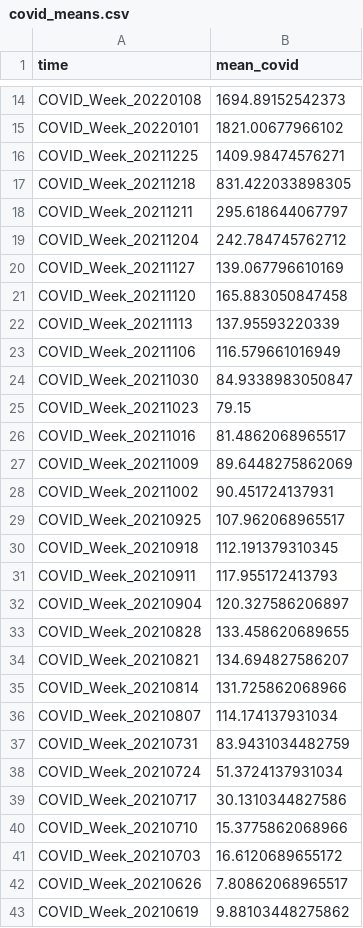
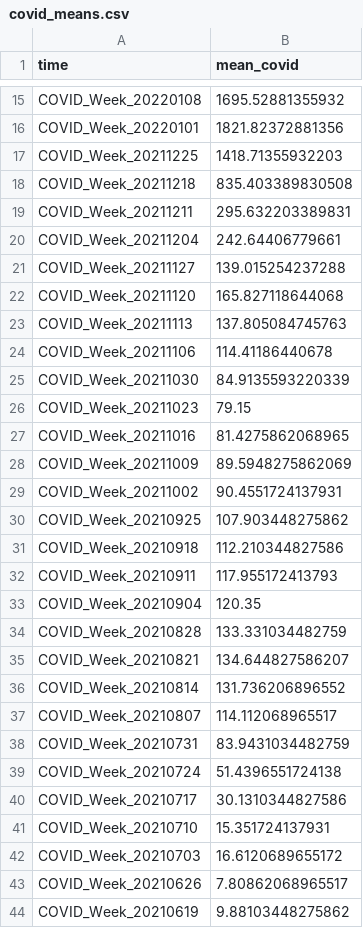
Before and after one commit to GeoDaCenter/OpenAirQ-dashboard, a CSV file: Data/COVID/covid_means.csv, drawn as a sheet; only a part is shown, gaps mark what is left out; the diff covers the shown part only.

```diff
--- a/Data/COVID/covid_means.csv
+++ b/Data/COVID/covid_means.csv
@@ -14,28 +15,28 @@
-"COVID_Week_20220108",1694.89152542373
-"COVID_Week_20220101",1821.00677966102
-"COVID_Week_20211225",1409.98474576271
-"COVID_Week_20211218",831.422033898305
-"COVID_Week_20211211",295.618644067797
-"COVID_Week_20211204",242.784745762712
-"COVID_Week_20211127",139.067796610169
-"COVID_Week_20211120",165.883050847458
-"COVID_Week_20211113",137.95593220339
-"COVID_Week_20211106",116.579661016949
-"COVID_Week_20211030",84.9338983050847
+"COVID_Week_20220108",1695.52881355932
+"COVID_Week_20220101",1821.82372881356
+"COVID_Week_20211225",1418.71355932203
+"COVID_Week_20211218",835.403389830508
+"COVID_Week_20211211",295.632203389831
+"COVID_Week_20211204",242.64406779661
+"COVID_Week_20211127",139.015254237288
+"COVID_Week_20211120",165.827118644068
+"COVID_Week_20211113",137.805084745763
+"COVID_Week_20211106",114.41186440678
+"COVID_Week_20211030",84.9135593220339
 "COVID_Week_20211023",79.15
-"COVID_Week_20211016",81.4862068965517
-"COVID_Week_20211009",89.6448275862069
-"COVID_Week_20211002",90.451724137931
-"COVID_Week_20210925",107.962068965517
-"COVID_Week_20210918",112.191379310345
+"COVID_Week_20211016",81.4275862068965
+"COVID_Week_20211009",89.5948275862069
+"COVID_Week_20211002",90.4551724137931
+"COVID_Week_20210925",107.903448275862
+"COVID_Week_20210918",112.210344827586
 "COVID_Week_20210911",117.955172413793
-"COVID_Week_20210904",120.327586206897
-"COVID_Week_20210828",133.458620689655
-"COVID_Week_20210821",134.694827586207
-"COVID_Week_20210814",131.725862068966
-"COVID_Week_20210807",114.174137931034
+"COVID_Week_20210904",120.35
+"COVID_Week_20210828",133.331034482759
+"COVID_Week_20210821",134.644827586207
+"COVID_Week_20210814",131.736206896552
+"COVID_Week_20210807",114.112068965517
 "COVID_Week_20210731",83.9431034482759
-"COVID_Week_20210724",51.3724137931034
+"COVID_Week_20210724",51.4396551724138
 "COVID_Week_20210717",30.1310344827586
-"COVID_Week_20210710",15.3775862068966
+"COVID_Week_20210710",15.351724137931
 "COVID_Week_20210703",16.6120689655172
```
Also changed, not shown: 1 added row and 33 edited cells elsewhere in this file, Data/COVID/CovidWeekly.csv, 1 other file.
